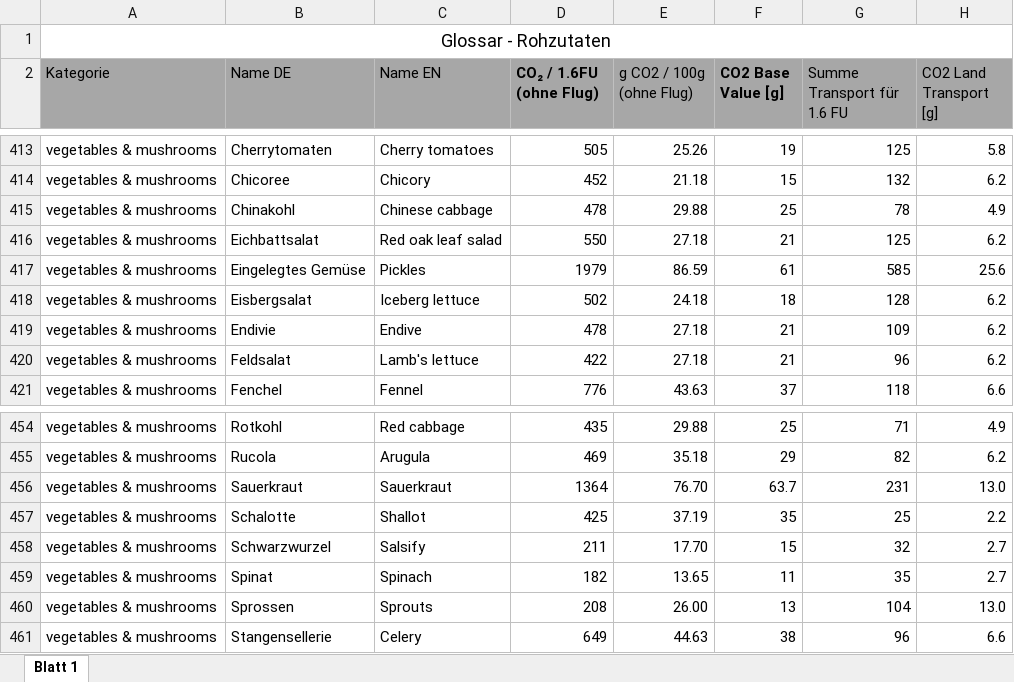
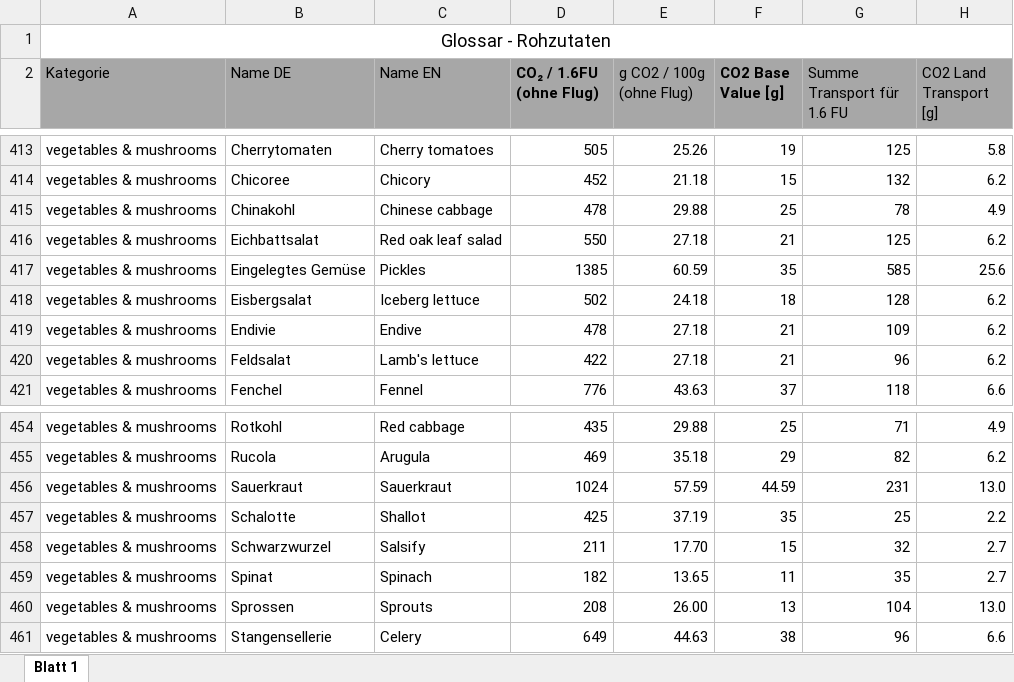
Before and after one commit to AYCE-earth/public, an Excel workbook: Values/2021-08-20-CO₂-FU-values.xlsx, sheet Blatt 1, drawn as a sheet; only a part is shown, gaps mark what is left out; values as stored, in another font and other column widths than the file's, no borders; the diff names each change by its address in the sheet, - before the commit and + after, or states it on an @@ line.

```diff
--- a/Values/2021-08-20-CO₂-FU-values.xlsx (sheet Blatt 1)
+++ b/Values/2021-08-20-CO₂-FU-values.xlsx (sheet Blatt 1)
-D417 (CO₂ / 1.6FU (ohne Flug)): 1979
+D417 (CO₂ / 1.6FU (ohne Flug)): 1385
-E417 (g CO2 / 100g (ohne Flug)): 86.59
+E417 (g CO2 / 100g (ohne Flug)): 60.59
-F417 (CO2 Base Value [g]): 61
+F417 (CO2 Base Value [g]): 35
-D456 (CO₂ / 1.6FU (ohne Flug)): 1364
+D456 (CO₂ / 1.6FU (ohne Flug)): 1024
-E456 (g CO2 / 100g (ohne Flug)): 76.70
+E456 (g CO2 / 100g (ohne Flug)): 57.59
-F456 (CO2 Base Value [g]): 63.7
+F456 (CO2 Base Value [g]): 44.59
```
Also changed, not shown: 2 other files.
